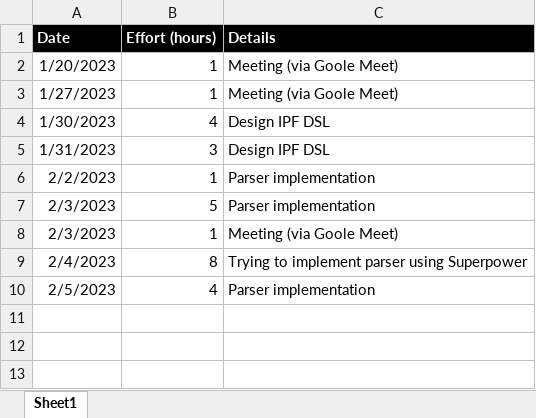
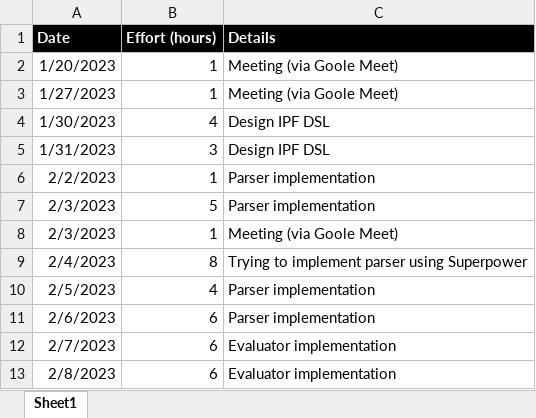
Before and after one commit to vbocan/ipfees, an Excel workbook: assets/Time Tracking/project_effort.xlsx, sheet Sheet1, drawn as a sheet; values as stored, in another font and other column widths than the file's, no borders; the diff names each change by its address in the sheet, - before the commit and + after, or states it on an @@ line.

Commit message:
Update project_effort.xlsx

```diff
--- a/assets/Time Tracking/project_effort.xlsx (sheet Sheet1)
+++ b/assets/Time Tracking/project_effort.xlsx (sheet Sheet1)
+row 11: 2/6/2023 | 6 | Parser implementation
+row 12: 2/7/2023 | 6 | Evaluator implementation
+row 13: 2/8/2023 | 6 | Evaluator implementation
```
